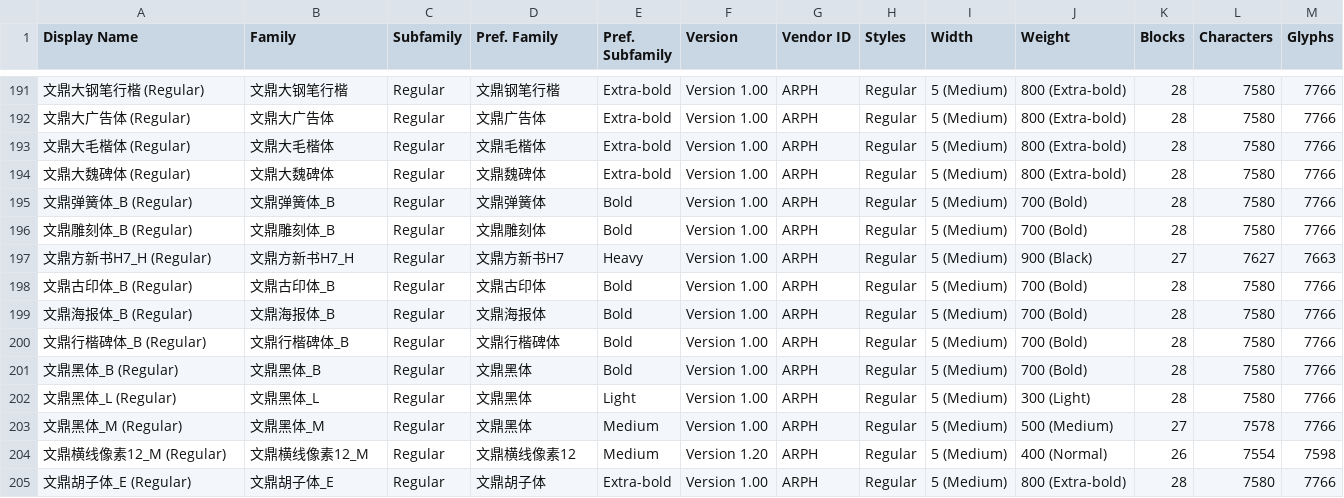
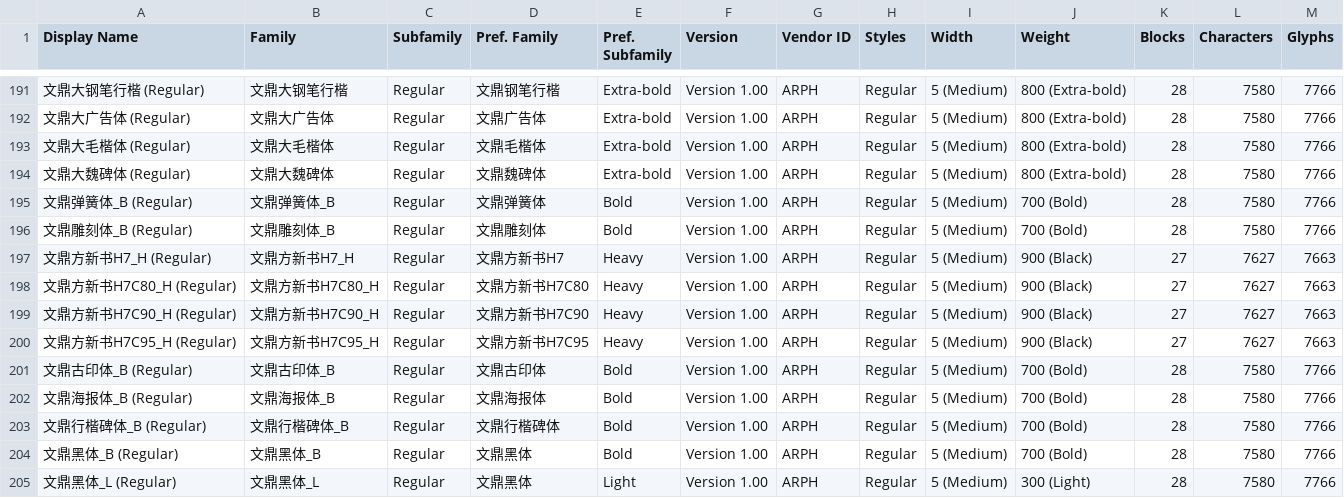
Before and after one commit to CNMan/ARPHFonts, a CSV file: ARPHFonts.csv, drawn as a sheet; only a part is shown, gaps mark what is left out; the shorter side is filled out with more unchanged rows; the diff names each change by its address in the sheet, - before the commit and + after, or states it on an @@ line.

Commit message:
字体上架:文鼎方新书H7C80_H、文鼎方新书H7C90_H、文鼎方新书H7C95_H

```diff
--- a/ARPHFonts.csv
+++ b/ARPHFonts.csv
+row 198: 文鼎方新书H7C80_H (Regular) | 文鼎方新书H7C80_H | Regular | 文鼎方新书H7C80 | Heavy | Version 1.00 | ARPH | Regular | 5 (Medium) | 900 (Black) | 27 | 7627 | 7663
+row 199: 文鼎方新书H7C90_H (Regular) | 文鼎方新书H7C90_H | Regular | 文鼎方新书H7C90 | Heavy | Version 1.00 | ARPH | Regular | 5 (Medium) | 900 (Black) | 27 | 7627 | 7663
+row 200: 文鼎方新书H7C95_H (Regular) | 文鼎方新书H7C95_H | Regular | 文鼎方新书H7C95 | Heavy | Version 1.00 | ARPH | Regular | 5 (Medium) | 900 (Black) | 27 | 7627 | 7663
```
Also changed, not shown: ARPHFontsList.csv, 1 other file.
